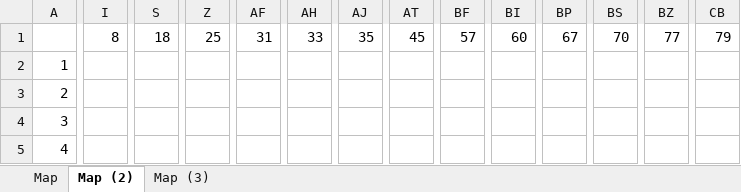
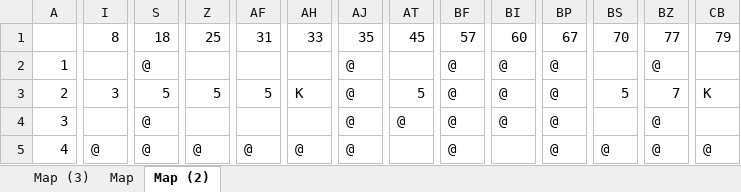
Before and after one commit to TMarccci/TiKiSz, an Excel workbook: Rise_of_Derma_Maptool/MatrixPlanner.xlsx, sheet Map (2), drawn as a sheet; only a part is shown, gaps mark what is left out; values as stored, in another font and other column widths than the file's, no cell formats; removed rows and columns are numbered as before the commit, all else as after; rows hold the shown columns only; the diff covers the shown part only; the diff names each change by its address in the sheet, - before the commit and + after, or states it on an @@ line.

```diff
--- a/Rise_of_Derma_Maptool/MatrixPlanner.xlsx (sheet Map (2))
+++ b/Rise_of_Derma_Maptool/MatrixPlanner.xlsx (sheet Map (2))
@@ sheet tab order changed: Map (3) | Map | Map (2) @@
-S2: (empty)
+S2: @
-AJ2:AJ3: (empty)
+AJ2:AJ3: @
-BF2:BF3: (empty)
+BF2:BF3: @
-BI2:BI3: (empty)
+BI2:BI3: @
-BP2:BP3: (empty)
+BP2:BP3: @
-BZ2: (empty)
+BZ2: @
-I3: (empty)
+I3: 3
-S3: (empty)
+S3: 5
-Z3: (empty)
+Z3: 5
-AF3: (empty)
+AF3: 5
-AH3: (empty)
+AH3: K
-AT3: (empty)
+AT3: 5
-BS3: (empty)
+BS3: 5
-BZ3: (empty)
+BZ3: 7
-CB3: (empty)
+CB3: K
-row 4: 3
-row 5: 4
+row 4: 3 |  | @ |  |  |  | @ | @ | @ | @ | @ |  | @
+row 5: 4 | @ | @ | @ | @ | @ | @ |  | @ |  | @ | @ | @ | @
```
Also changed, not shown: 11 added rows, 11 removed rows and 68 edited cells elsewhere in this sheet, sheet Map (3), cell formats, 1 other file.
